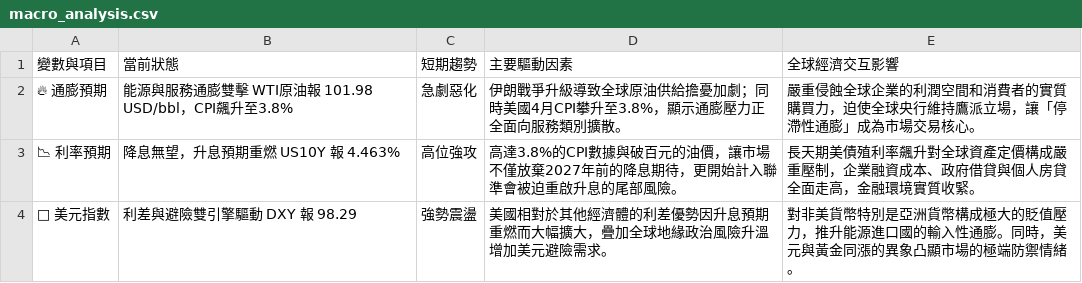
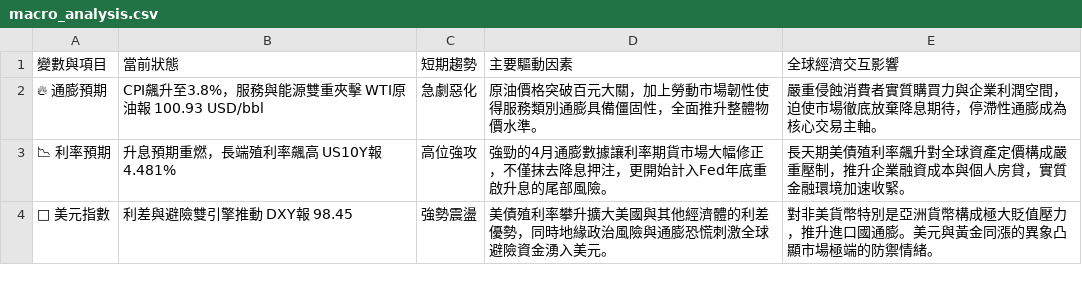
Before and after one commit to soga52-rgb/macro-dashboard, a CSV file: macro_analysis.csv, drawn as a sheet.

```diff
--- a/macro_analysis.csv
+++ b/macro_analysis.csv
@@ -1,4 +1,4 @@
 變數與項目,當前狀態,短期趨勢,主要驅動因素,全球經濟交互影響
-🔥 通膨預期,能源與服務通膨雙擊 WTI原油報 101.98 USD/bbl，CPI飆升至3.8%,急劇惡化,伊朗戰爭升級導致全球原油供給擔憂加劇；同時美國4月CPI攀升至3.8%，顯示通膨壓力正全面向服務類別擴散。,嚴重侵蝕全球企業的利潤空間和消費者的實質購買力，迫使全球央行維持鷹派立場，讓「停滯性通膨」成為市場交易核心。
-📉 利率預期,降息無望，升息預期重燃 US10Y 報 4.463%,高位強攻,高達3.8%的CPI數據與破百元的油價，讓市場不僅放棄2027年前的降息期待，更開始計入聯準會被迫重啟升息的尾部風險。,長天期美債殖利率飆升對全球資產定價構成嚴重壓制，企業融資成本、政府借貸與個人房貸全面走高，金融環境實質收緊。
-🦅 美元指數,利差與避險雙引擎驅動 DXY 報 98.29,強勢震盪,美國相對於其他經濟體的利差優勢因升息預期重燃而大幅擴大，疊加全球地緣政治風險升溫增加美元避險需求。,對非美貨幣特別是亞洲貨幣構成極大的貶值壓力，推升能源進口國的輸入性通膨。同時，美元與黃金同漲的異象凸顯市場的極端防禦情緒。
+🔥 通膨預期,CPI飆升至3.8%，服務與能源雙重夾擊 WTI原油報 100.93 USD/bbl,急劇惡化,原油價格突破百元大關，加上勞動市場韌性使得服務類別通膨具備僵固性，全面推升整體物價水準。,嚴重侵蝕消費者實質購買力與企業利潤空間，迫使市場徹底放棄降息期待，停滯性通膨成為核心交易主軸。
+📉 利率預期,升息預期重燃，長端殖利率飆高 US10Y報 4.481%,高位強攻,強勁的4月通膨數據讓利率期貨市場大幅修正，不僅抹去降息押注，更開始計入Fed年底重啟升息的尾部風險。,長天期美債殖利率飆升對全球資產定價構成嚴重壓制，推升企業融資成本與個人房貸，實質金融環境加速收緊。
+🦅 美元指數,利差與避險雙引擎推動 DXY報 98.45,強勢震盪,美債殖利率攀升擴大美國與其他經濟體的利差優勢，同時地緣政治風險與通膨恐慌刺激全球避險資金湧入美元。,對非美貨幣特別是亞洲貨幣構成極大貶值壓力，推升進口國通膨。美元與黃金同漲的異象凸顯市場極端的防禦情緒。
```
Also changed, not shown: 4 other files.
